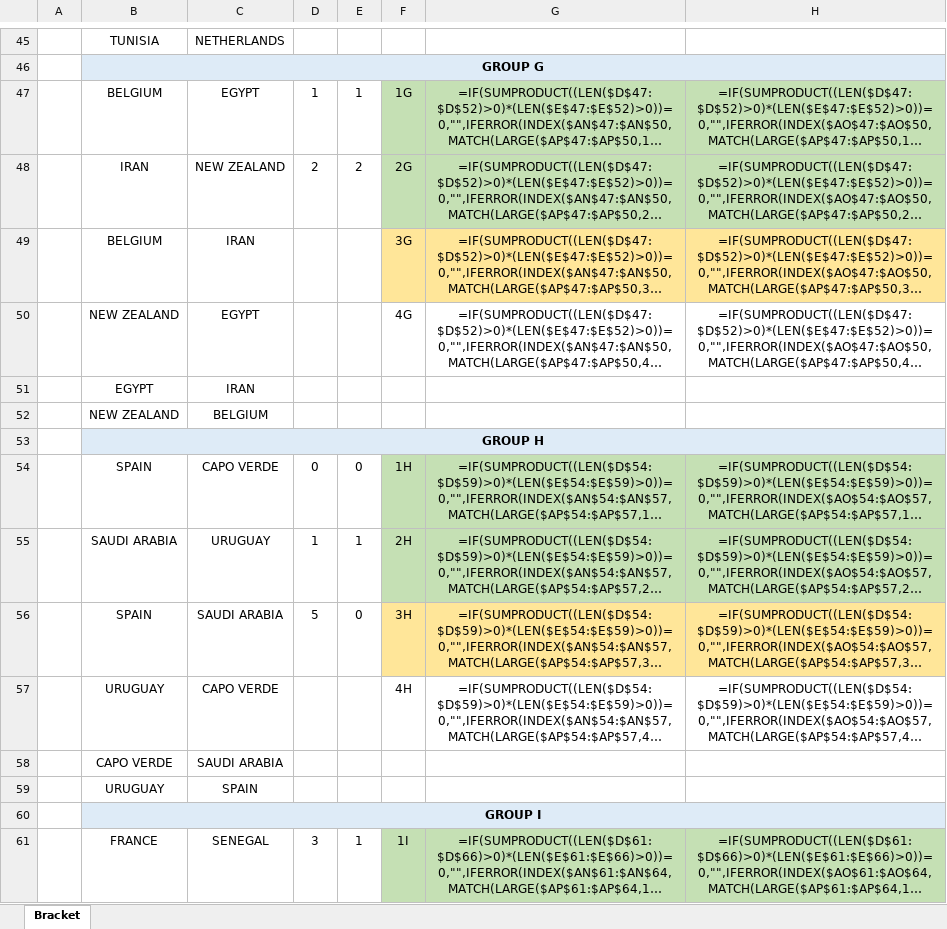
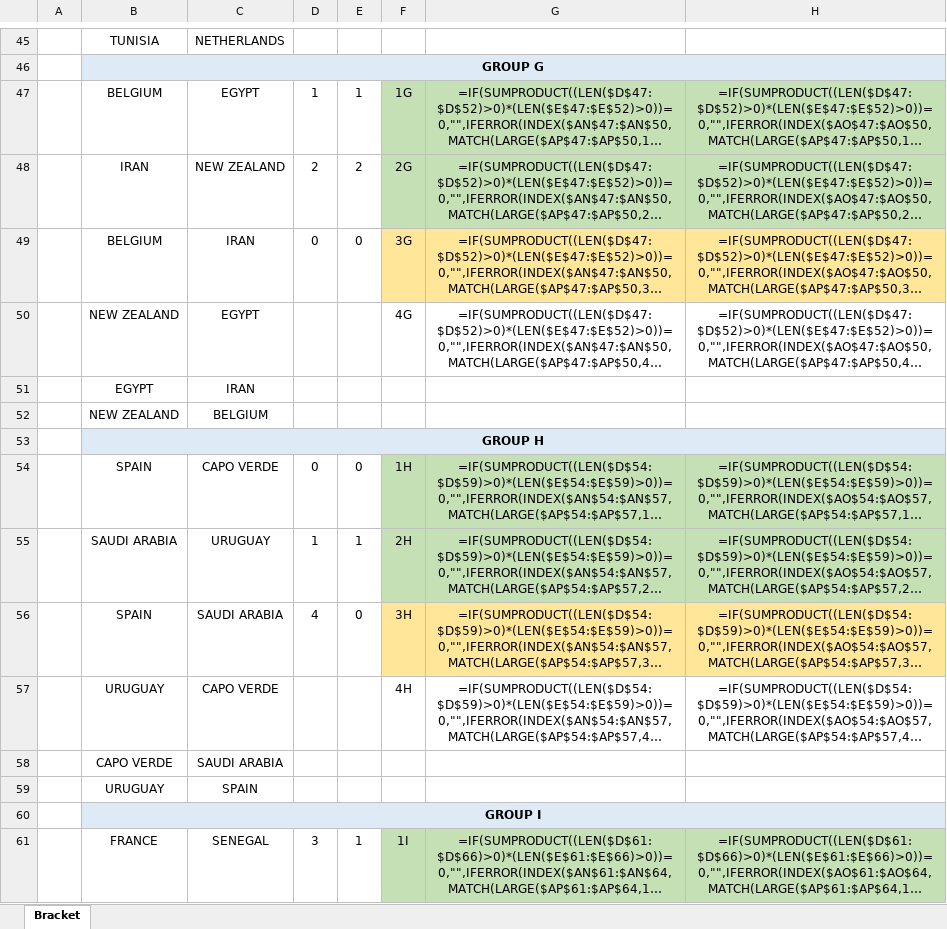
Before and after one commit to riccardorao/fanta-mondiale, an Excel workbook: data/FIFAWC2026_Model.xlsx, sheet Bracket, drawn as a sheet; only a part is shown, gaps mark what is left out; long unchanged cells end in …; values as stored, in another font and other column widths than the file's, no borders; formulas without a stored value are shown as written; the diff names each change by its address in the sheet, - before the commit and + after, or states it on an @@ line.

Commit message:
Auto-update: match results 2026-06-21 21:50 UTC

```diff
--- a/data/FIFAWC2026_Model.xlsx (sheet Bracket)
+++ b/data/FIFAWC2026_Model.xlsx (sheet Bracket)
-D49: (empty)
+D49: 0
-E49: (empty)
+E49: 0
-D56: 5
+D56: 4
```
